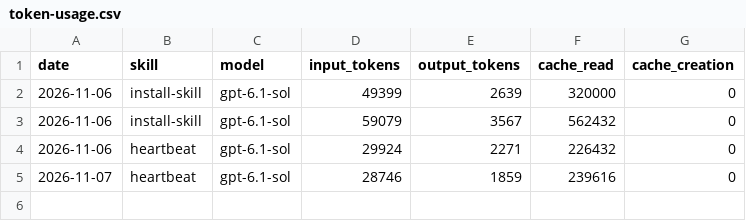
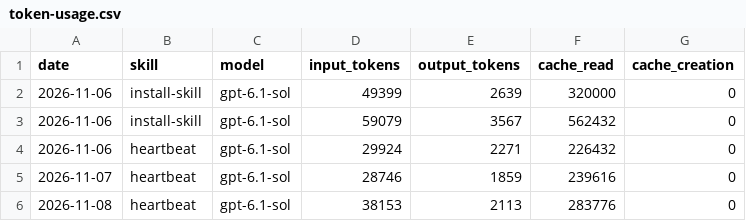
Before and after one commit to SorenMoussavian/SorenOS-Aeon, a CSV file: memory/token-usage.csv, drawn as a sheet; the diff names each change by its address in the sheet, - before the commit and + after, or states it on an @@ line.

Commit message:
chore(heartbeat): auto-commit 2026-11-08

```diff
--- a/memory/token-usage.csv
+++ b/memory/token-usage.csv
+row 6: 2026-11-08 | heartbeat | gpt-6.1-sol | 38153 | 2113 | 283776 | 0
```
Also changed, not shown: 3 other files.
